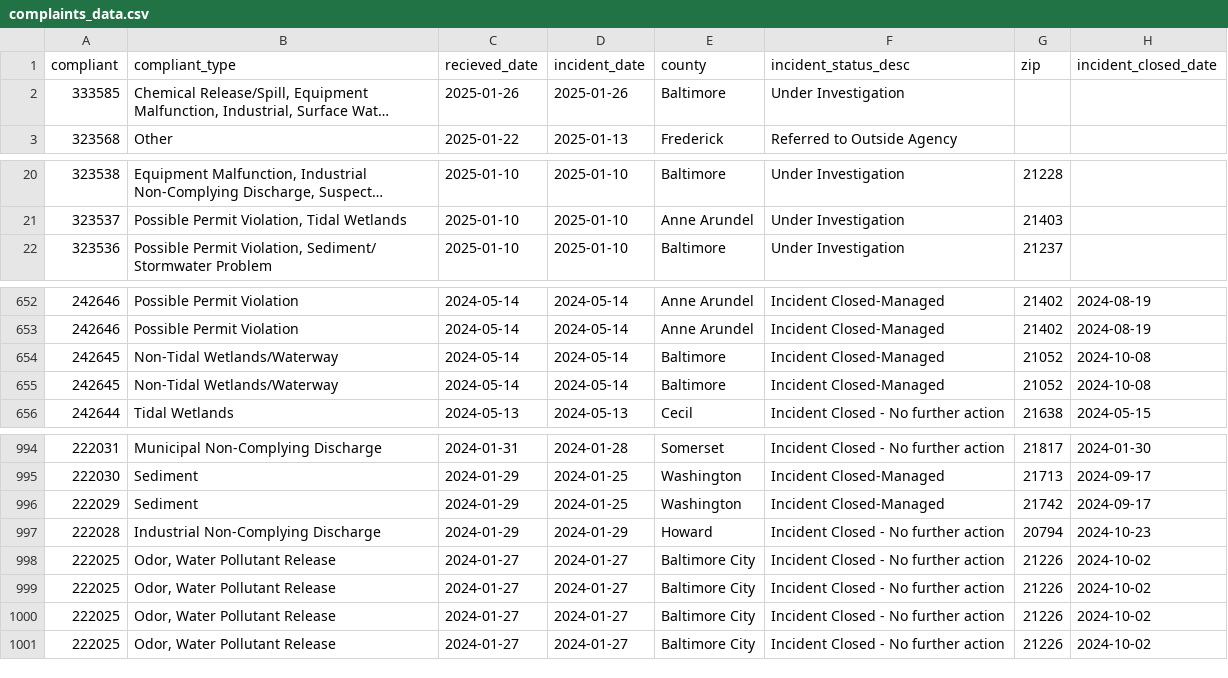
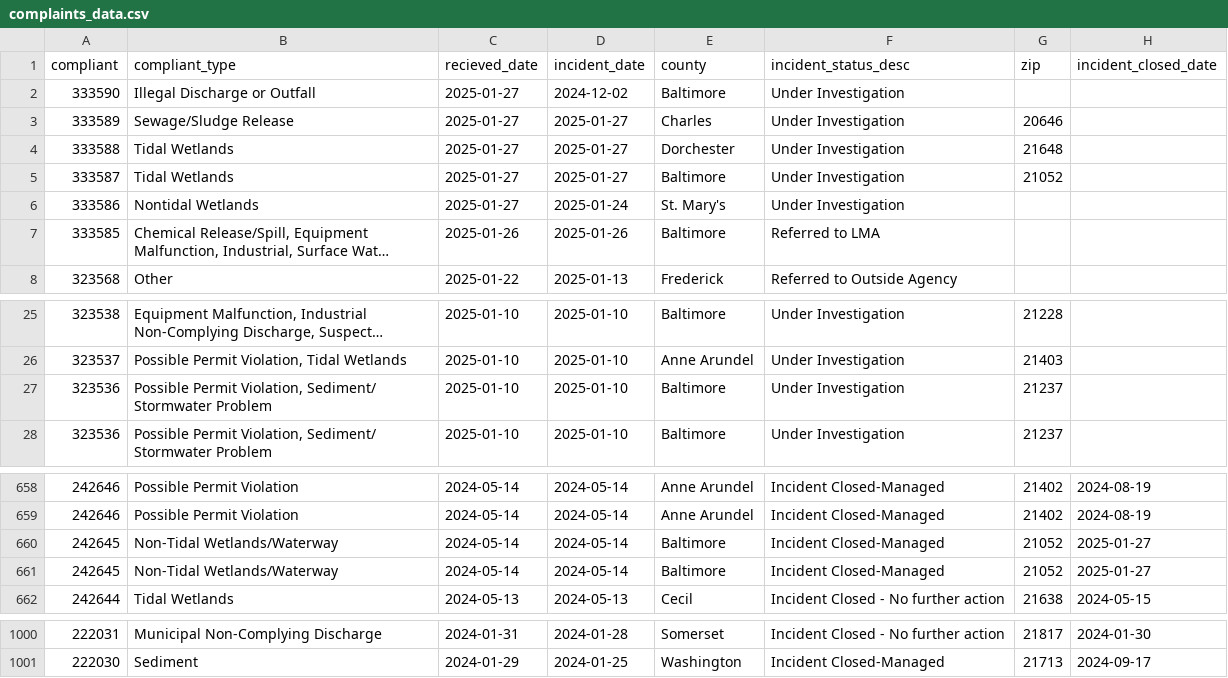
Before and after one commit to amandavhernan/enviro_complaints, a CSV file: complaints_data.csv, drawn as a sheet; only a part is shown, gaps mark what is left out; long unchanged cells end in …; removed rows and columns are numbered as before the commit, all else as after; the diff covers the shown part only; the diff names each change by its address in the sheet, - before the commit and + after, or states it on an @@ line.

Commit message:
new complaints found

```diff
--- a/complaints_data.csv
+++ b/complaints_data.csv
+row 2: 333590 | Illegal Discharge or Outfall | 2025-01-27 | 2024-12-02 | Baltimore | Under Investigation
+row 3: 333589 | Sewage/Sludge Release | 2025-01-27 | 2025-01-27 | Charles | Under Investigation | 20646
+row 4: 333588 | Tidal Wetlands | 2025-01-27 | 2025-01-27 | Dorchester | Under Investigation | 21648
+row 5: 333587 | Tidal Wetlands | 2025-01-27 | 2025-01-27 | Baltimore | Under Investigation | 21052
+row 6: 333586 | Nontidal Wetlands | 2025-01-27 | 2025-01-24 | St. Mary's | Under Investigation
-F7 (incident_status_desc): Under Investigation
+F7 (incident_status_desc): Referred to LMA
+row 27: 323536 | Possible Permit Violation, Sediment/ Stormwater Problem | 2025-01-10 | 2025-01-10 | Baltimore | Under Investigation | 21237
-H660:H661 (incident_closed_date): 2024-10-08
+H660:H661 (incident_closed_date): 2025-01-27
-row 996: 222029 | Sediment | 2024-01-29 | 2024-01-25 | Washington | Incident Closed-Managed | 21742 | 2024-09-17
-row 997: 222028 | Industrial Non-Complying Discharge | 2024-01-29 | 2024-01-29 | Howard | Incident Closed - No further action | 20794 | 2024-10-23
-row 998: 222025 | Odor, Water Pollutant Release | 2024-01-27 | 2024-01-27 | Baltimore City | Incident Closed - No further action | 21226 | 2024-10-02
-row 999: 222025 | Odor, Water Pollutant Release | 2024-01-27 | 2024-01-27 | Baltimore City | Incident Closed - No further action | 21226 | 2024-10-02
-row 1000: 222025 | Odor, Water Pollutant Release | 2024-01-27 | 2024-01-27 | Baltimore City | Incident Closed - No further action | 21226 | 2024-10-02
-row 1001: 222025 | Odor, Water Pollutant Release | 2024-01-27 | 2024-01-27 | Baltimore City | Incident Closed - No further action | 21226 | 2024-10-02
```
Also changed, not shown: 1 edited cell elsewhere in this file, 1 other file.
